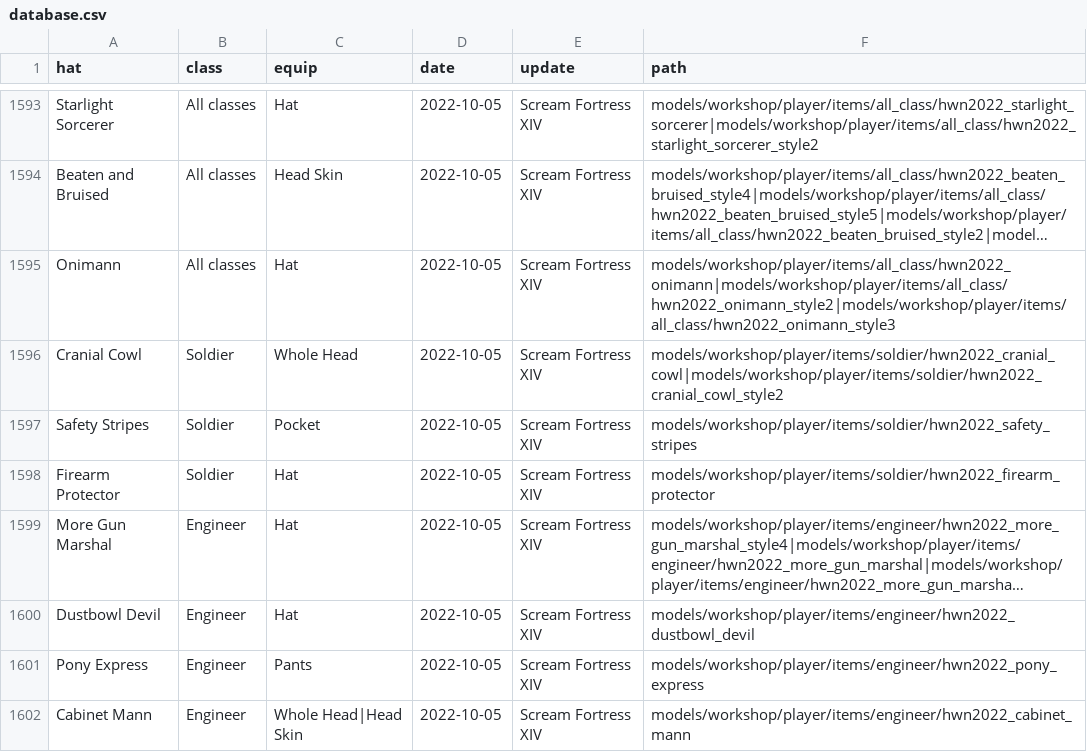
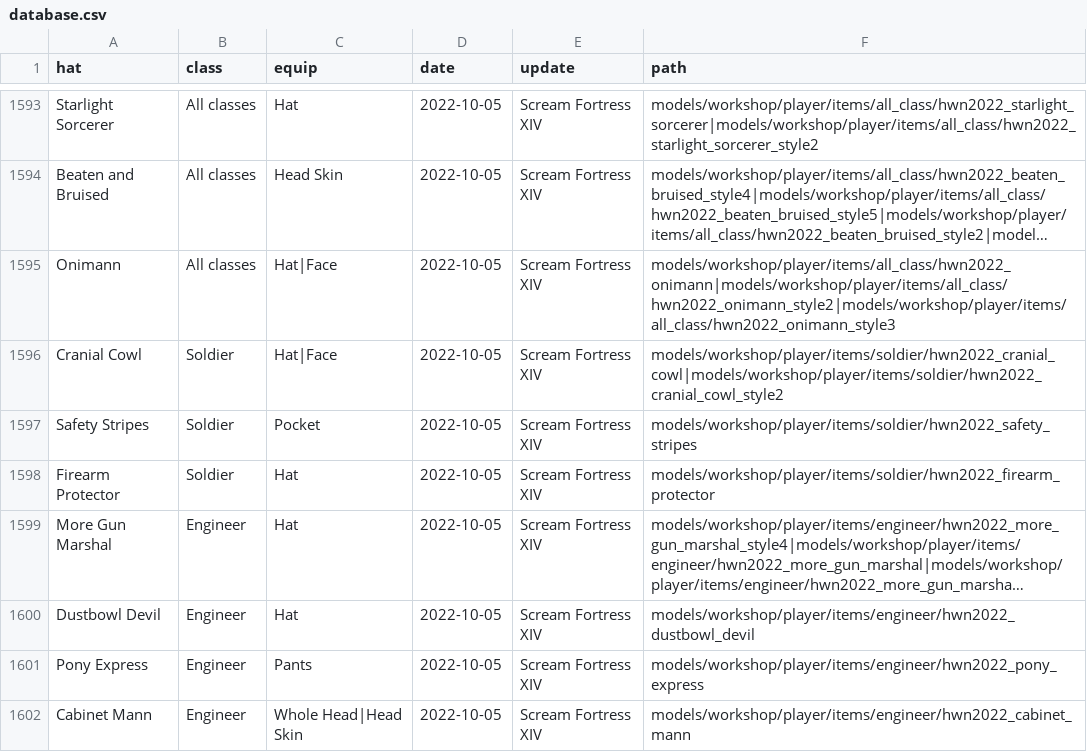
Before and after one commit to Fedora31/nhcustom2, a CSV file: database.csv, drawn as a sheet; only a part is shown, gaps mark what is left out; long unchanged cells end in …; the diff names each change by its address in the sheet, - before the commit and + after, or states it on an @@ line.

Commit message:
Update the equip regions of the Onimann and the Cranial Cowl

```diff
--- a/database.csv
+++ b/database.csv
-C1595 (equip): Hat
+C1595 (equip): Hat|Face
-C1596 (equip): Whole Head
+C1596 (equip): Hat|Face
```
